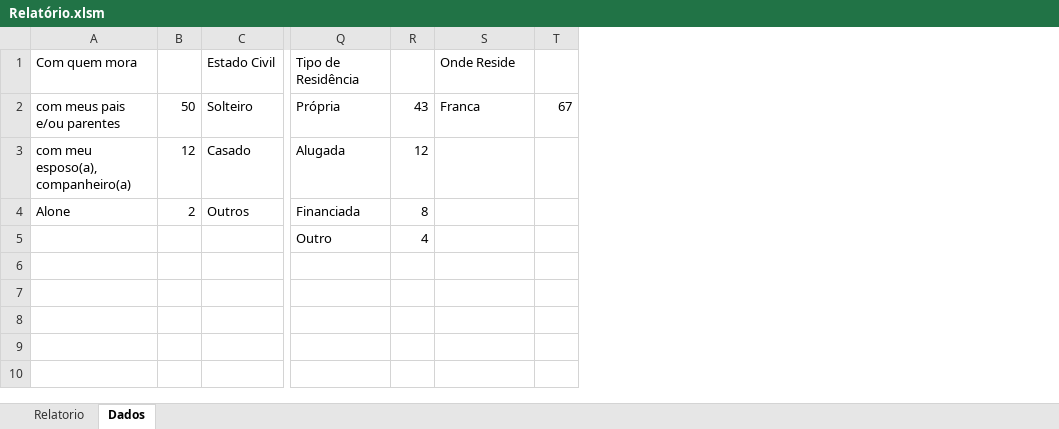
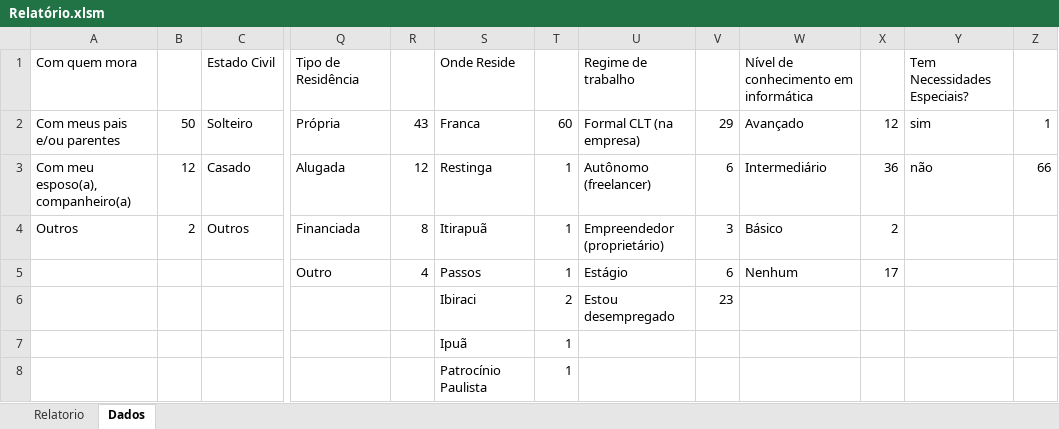
Before and after one commit to rafaeldotjs/questionario_socioneconomico, an Excel workbook: Relatório.xlsm, sheet Dados, drawn as a sheet; only a part is shown, gaps mark what is left out; values as stored, in another font and other column widths than the file's, no borders; removed rows and columns are numbered as before the commit, all else as after; rows hold the shown columns only; the diff names each change by its address in the sheet, - before the commit and + after, or states it on an @@ line.

```diff
--- a/Relatório.xlsm (sheet Dados)
+++ b/Relatório.xlsm (sheet Dados)
-column T, row 2: 67
+column T, rows 2-7: 60 | 1 | 1 | 1 | 2 | 1
+column U, rows 1-6: Regime de trabalho | Formal CLT (na empresa) | Autônomo (freelancer) | Empreendedor (proprietário) | Estágio | Estou desempregado
+column V, rows 2-6: 29 | 6 | 3 | 6 | 23
+column W, rows 1-5: Nível de conhecimento em informática | Avançado | Intermediário | Básico | Nenhum
+column X, rows 2-5: 12 | 36 | 2 | 17
+column Y, rows 1-3: Tem Necessidades Especiais? | sim | não
+column Z, rows 2-3: 1 | 66
-A2: com meus pais e/ou parentes
+A2: Com meus pais e/ou parentes
-A3: com meu esposo(a), companheiro(a)
+A3: Com meu esposo(a), companheiro(a)
-S3: (empty)
+S3: Restinga
-A4: Alone
+A4: Outros
-S4: (empty)
+S4: Itirapuã
-S5: (empty)
+S5: Passos
-S6: (empty)
+S6: Ibiraci
-S7: (empty)
+S7: Ipuã
+row 8:  |  |  |  |  | Patrocínio Paulista | 1
```
Also changed, not shown: charts or pictures, Preparadores/ok_rafael_residencia_propria.xlsm, Preparadores/ok_toni_area_de_trabalho.xlsm, 12 other files.
